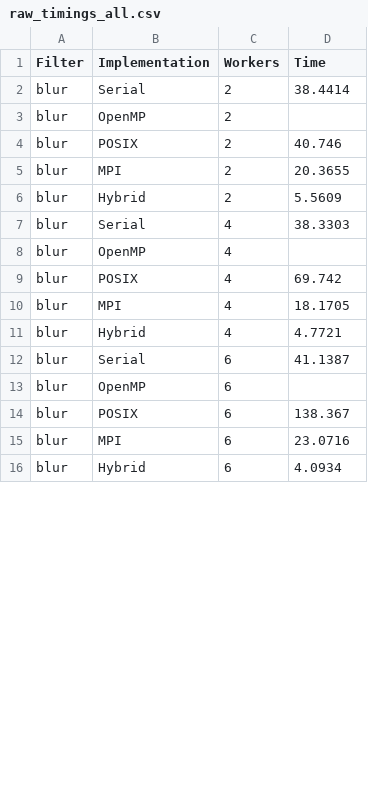
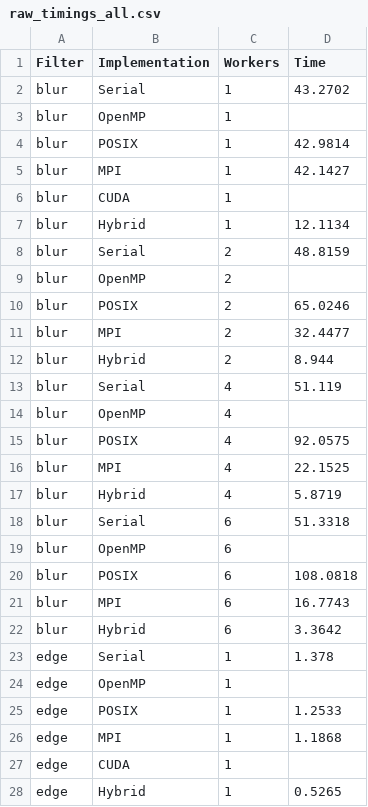
Before and after one commit to PiyumalKK/Parallel-Image-Convolution, a CSV file: report/data/raw_timings_all.csv, drawn as a sheet; only a part is shown; the diff covers the shown part only.

```diff
--- a/report/data/raw_timings_all.csv
+++ b/report/data/raw_timings_all.csv
@@ -1,16 +1,28 @@
 Filter,Implementation,Workers,Time
-blur,Serial,2,38.4414
+blur,Serial,1,43.2702
+blur,OpenMP,1,
+blur,POSIX,1,42.9814
+blur,MPI,1,42.1427
+blur,CUDA,1,
+blur,Hybrid,1,12.1134
+blur,Serial,2,48.8159
 blur,OpenMP,2,
-blur,POSIX,2,40.746
-blur,MPI,2,20.3655
-blur,Hybrid,2,5.5609
-blur,Serial,4,38.3303
+blur,POSIX,2,65.0246
+blur,MPI,2,32.4477
+blur,Hybrid,2,8.944
+blur,Serial,4,51.119
 blur,OpenMP,4,
-blur,POSIX,4,69.742
-blur,MPI,4,18.1705
-blur,Hybrid,4,4.7721
-blur,Serial,6,41.1387
+blur,POSIX,4,92.0575
+blur,MPI,4,22.1525
+blur,Hybrid,4,5.8719
+blur,Serial,6,51.3318
 blur,OpenMP,6,
-blur,POSIX,6,138.367
-blur,MPI,6,23.0716
-blur,Hybrid,6,4.0934
+blur,POSIX,6,108.0818
+blur,MPI,6,16.7743
+blur,Hybrid,6,3.3642
+edge,Serial,1,1.378
+edge,OpenMP,1,
+edge,POSIX,1,1.2533
+edge,MPI,1,1.1868
+edge,CUDA,1,
+edge,Hybrid,1,0.5265
```
Also changed, not shown: 6 added rows and 24 edited cells elsewhere in this file, report/data/raw_blur.csv, report/data/raw_edge.csv, 11 other files.
